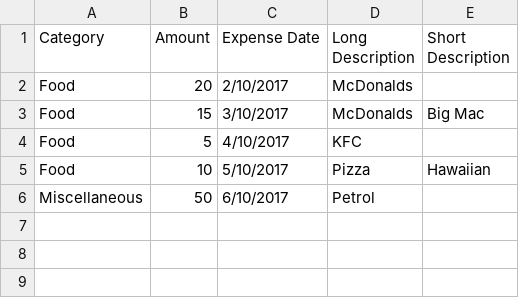
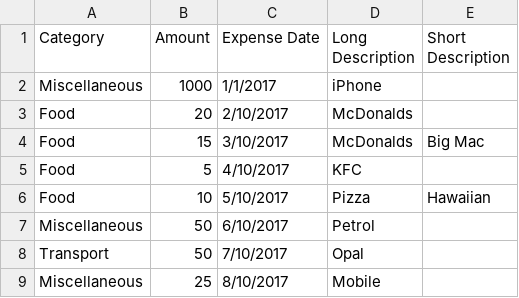
Before and after one commit to 1StephenLi1/BudgetApp, a CSV file: test.csv, drawn as a sheet.

Commit message:
Auto-login after signup, more sample data

```diff
--- a/test.csv
+++ b/test.csv
@@ -1,2 +1,3 @@
 Category,Amount,Expense Date,Long Description,Short Description
+Miscellaneous,1000,1/1/2017,iPhone
 Food,20,2/10/2017,McDonalds,
@@ -6 +7,3 @@ Food,10,5/10/2017,Pizza,Hawaiian
 Miscellaneous,50,6/10/2017,Petrol
+Transport,50,7/10/2017,Opal
+Miscellaneous,25,8/10/2017,Mobile
```
Also changed, not shown: 1 other file.
